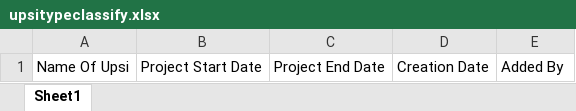
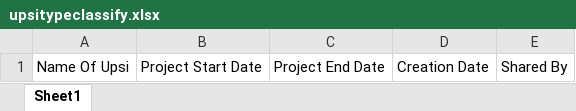
Before and after one commit to shamshuddin87/test, an Excel workbook: mainadminhtml/samplefile/MIS/upsitypeclassify.xlsx, sheet Sheet1, drawn as a sheet; values as stored, in another font and other column widths than the file's, no borders; the diff names each change by its address in the sheet, - before the commit and + after, or states it on an @@ line.

```diff
--- a/mainadminhtml/samplefile/MIS/upsitypeclassify.xlsx (sheet Sheet1)
+++ b/mainadminhtml/samplefile/MIS/upsitypeclassify.xlsx (sheet Sheet1)
-E1: Added By
+E1: Shared By
```
Also changed, not shown: 1 other file.
